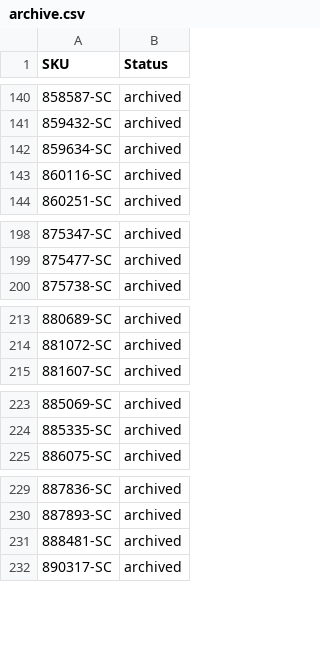
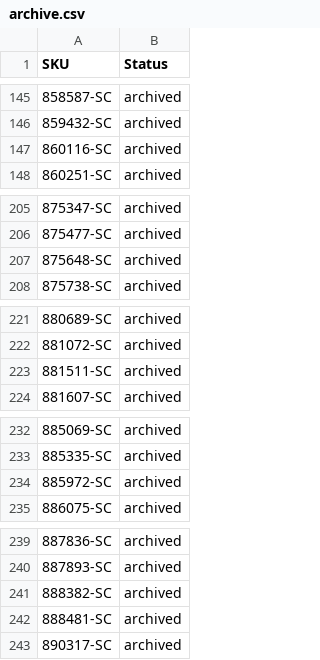
Before and after one commit to nosaj2783/cks-silverchef-sync, a CSV file: archive.csv, drawn as a sheet; only a part is shown, gaps mark what is left out; removed rows and columns are numbered as before the commit, all else as after; the diff covers the shown part only; the diff names each change by its address in the sheet, - before the commit and + after, or states it on an @@ line.

```diff
--- a/archive.csv
+++ b/archive.csv
-row 142: 859634-SC | archived
+row 207: 875648-SC | archived
+row 223: 881511-SC | archived
+row 234: 885972-SC | archived
+row 241: 888382-SC | archived
```
Also changed, not shown: 12 added rows, 1 removed row and 1 edited cell elsewhere in this file, update.csv, 2 other files.
